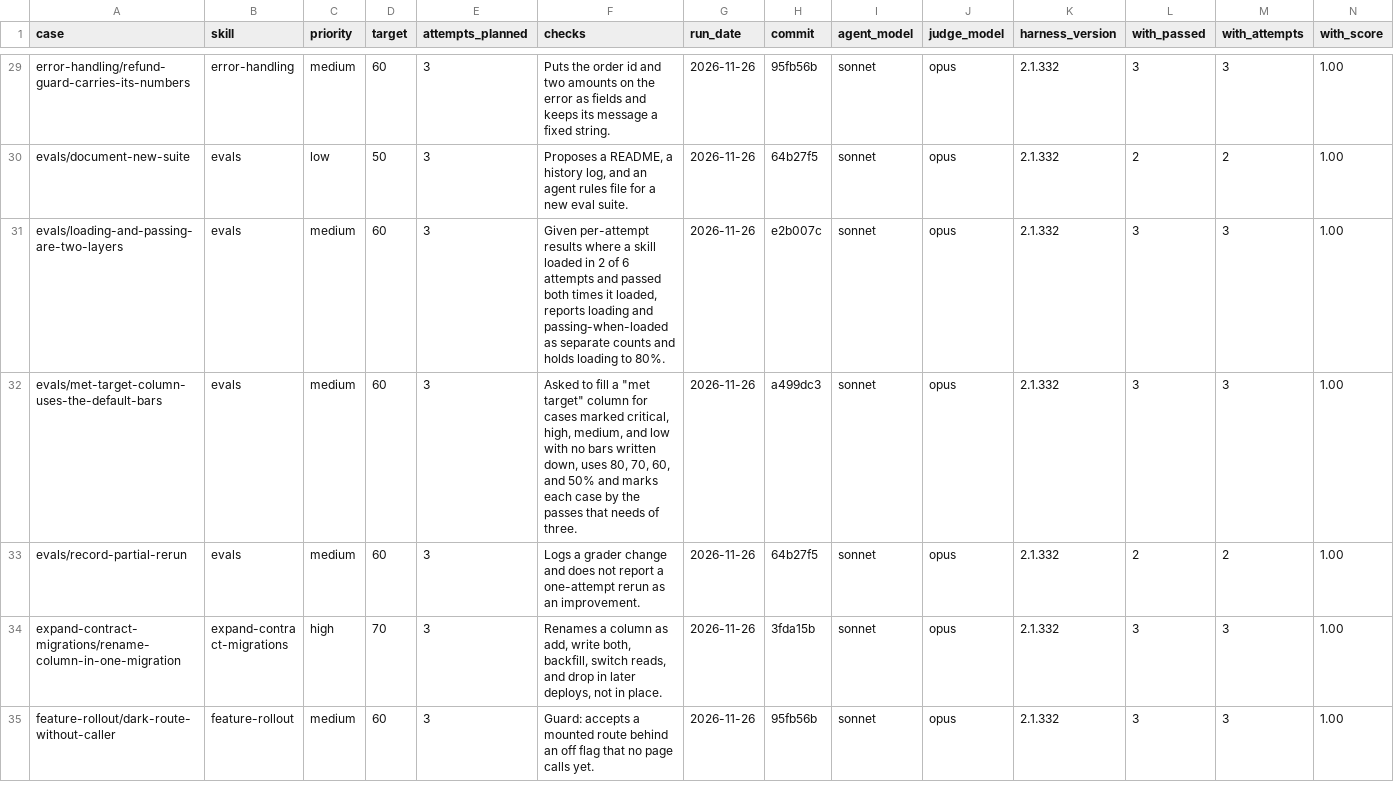
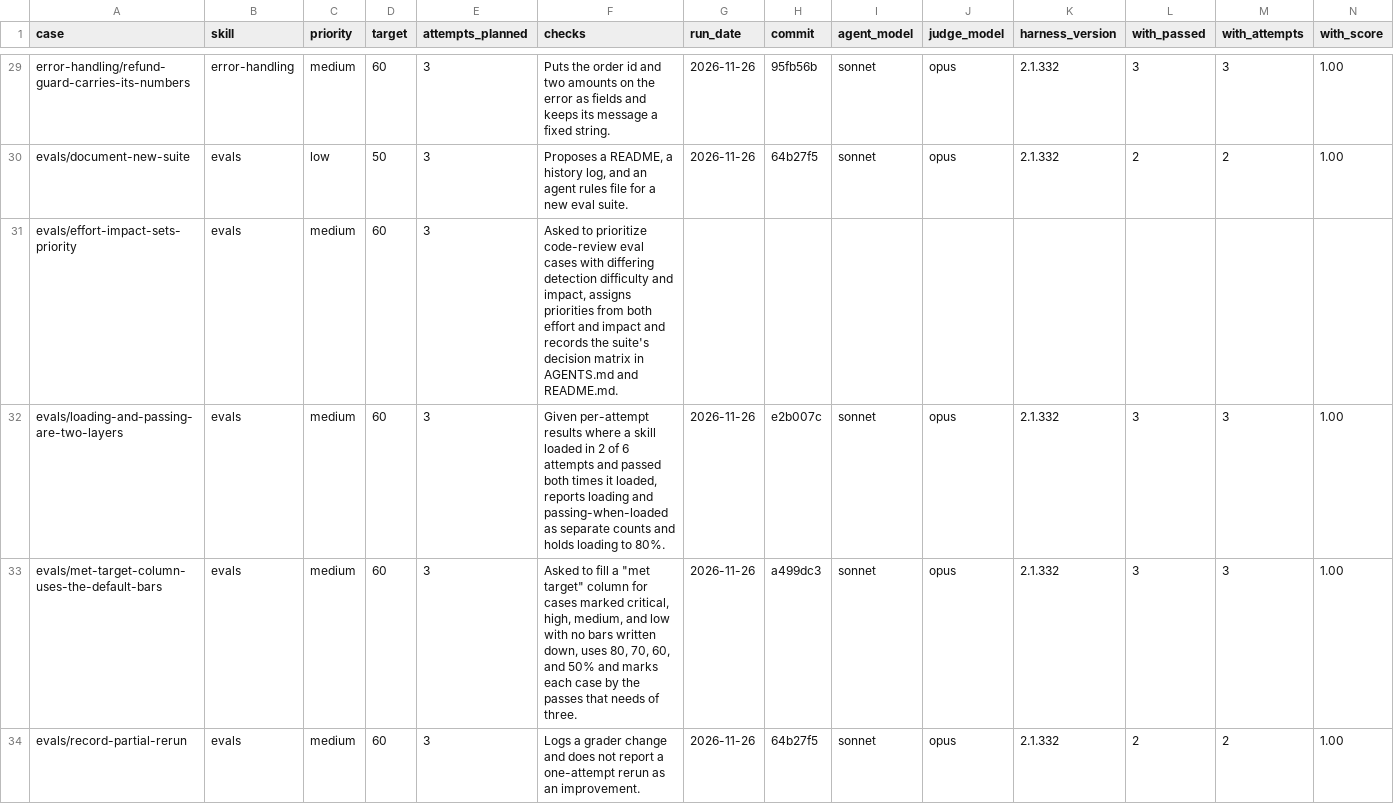
Before and after one commit to jonathanong/harness-plugins, a CSV file: evals/cases.csv, drawn as a sheet; only a part is shown, gaps mark what is left out; the shorter side is filled out with more unchanged rows; rows hold the shown columns only; the diff covers the shown part only; the diff names each change by its address in the sheet, - before the commit and + after, or states it on an @@ line.

Commit message:
evals: add effort-impact priorities, lower-CI bars, and workflow evals

```diff
--- a/evals/cases.csv
+++ b/evals/cases.csv
+row 31: evals/effort-impact-sets-priority | evals | medium | 60 | 3 | Asked to prioritize code-review eval cases with differing detection difficulty and impact, assigns priorities from both effort and impact and records the suite's decision matrix in AGENTS.md and README.md.
```
Also changed, not shown: 1 added row elsewhere in this file, 14 other files.
